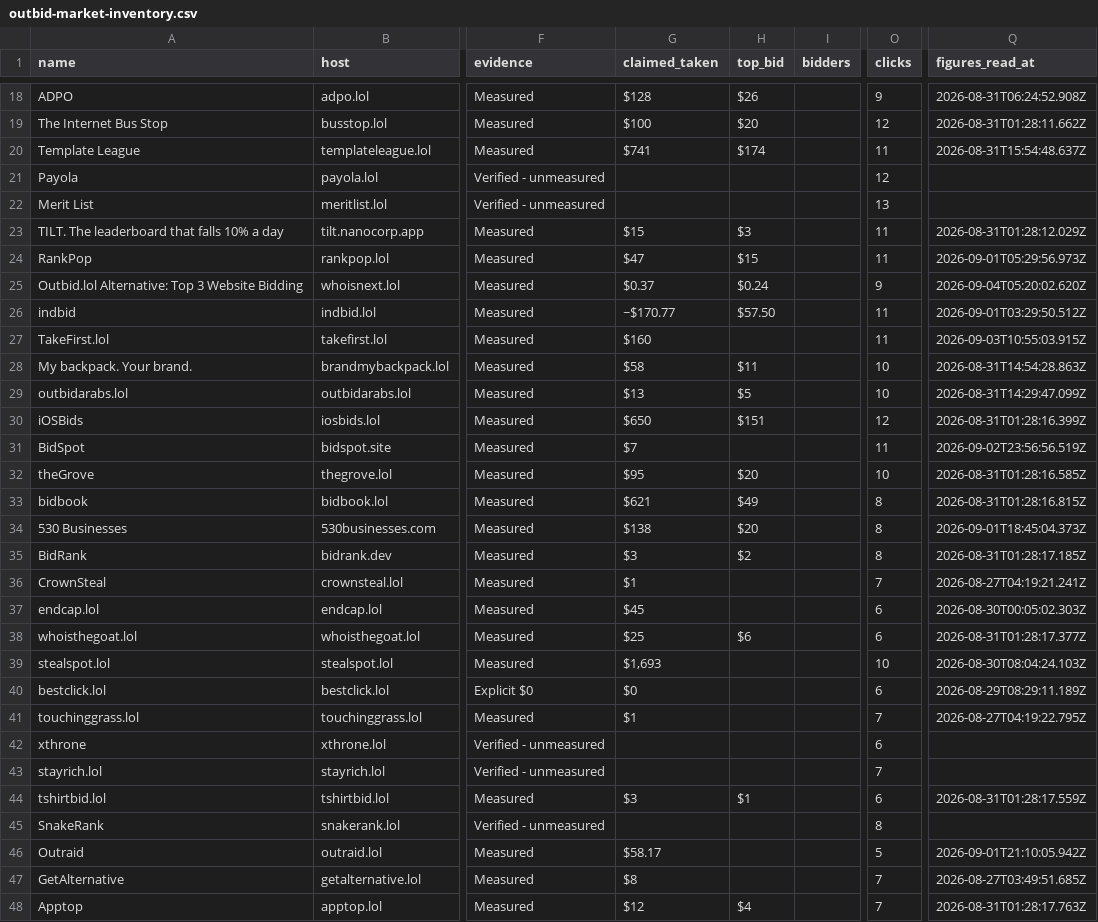
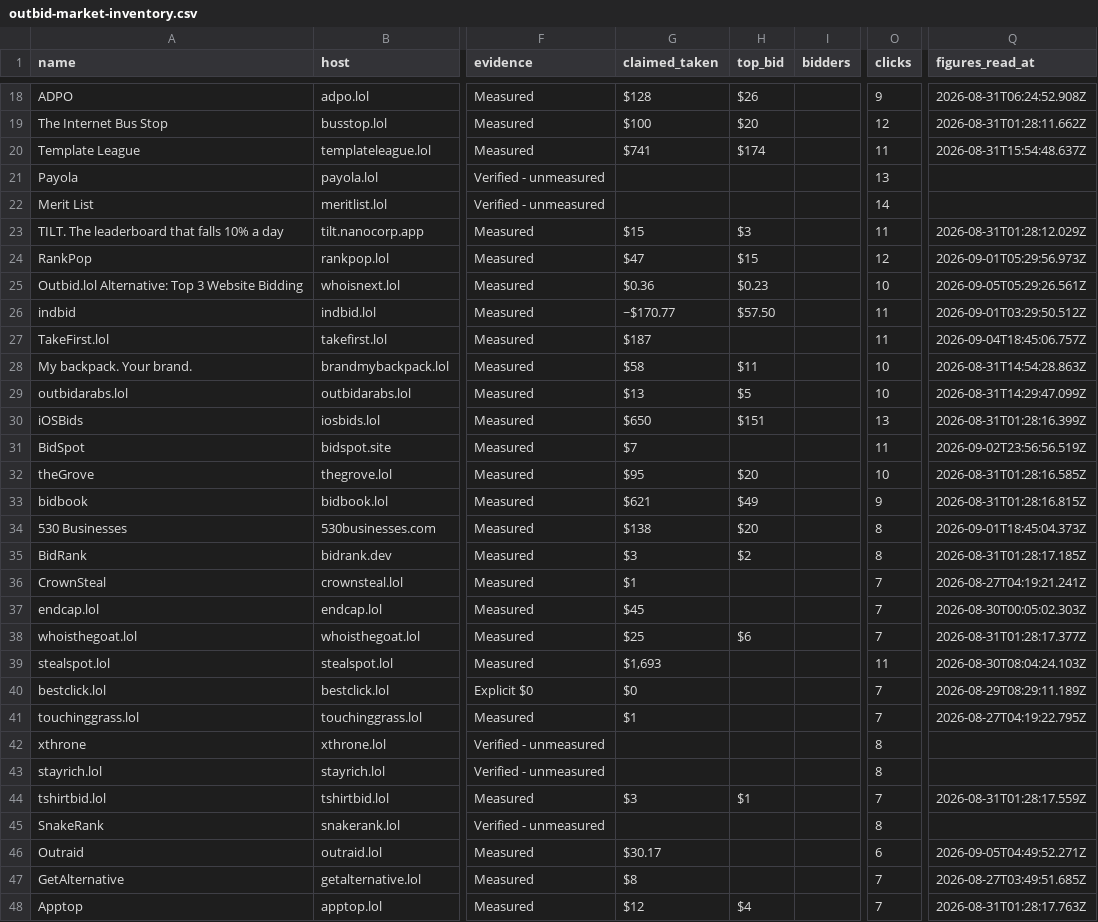
Before and after one commit to clickalex/Outbid.lol_copy_demo, a CSV file: data/outbid-market-inventory.csv, drawn as a sheet; only a part is shown, gaps mark what is left out; the diff covers the shown part only; the diff names each change by its address in the sheet, - before the commit and + after, or states it on an @@ line.

```diff
--- a/data/outbid-market-inventory.csv
+++ b/data/outbid-market-inventory.csv
-O21 (clicks): 12
+O21 (clicks): 13
-O22 (clicks): 13
+O22 (clicks): 14
-O24 (clicks): 11
+O24 (clicks): 12
-G25 (claimed_taken): $0.37
+G25 (claimed_taken): $0.36
-H25 (top_bid): $0.24
+H25 (top_bid): $0.23
-O25 (clicks): 9
+O25 (clicks): 10
-Q25 (figures_read_at): 2026-09-04T05:20:02.620Z
+Q25 (figures_read_at): 2026-09-05T05:29:26.561Z
-G27 (claimed_taken): $160
+G27 (claimed_taken): $187
-Q27 (figures_read_at): 2026-09-03T10:55:03.915Z
+Q27 (figures_read_at): 2026-09-04T18:45:06.757Z
-O30 (clicks): 12
+O30 (clicks): 13
-O33 (clicks): 8
+O33 (clicks): 9
-O37:O38 (clicks): 6
+O37:O38 (clicks): 7
-O39 (clicks): 10
+O39 (clicks): 11
-O40 (clicks): 6
+O40 (clicks): 7
-O42 (clicks): 6
+O42 (clicks): 8
-O43 (clicks): 7
+O43 (clicks): 8
-O44 (clicks): 6
+O44 (clicks): 7
-G46 (claimed_taken): $58.17
+G46 (claimed_taken): $30.17
-O46 (clicks): 5
+O46 (clicks): 6
-Q46 (figures_read_at): 2026-09-01T21:10:05.942Z
+Q46 (figures_read_at): 2026-09-05T04:49:52.271Z
```
Also changed, not shown: 171 edited cells elsewhere in this file, 4 other files.
